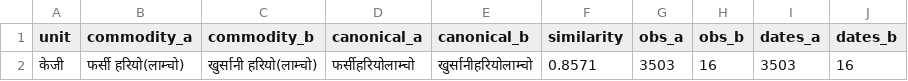
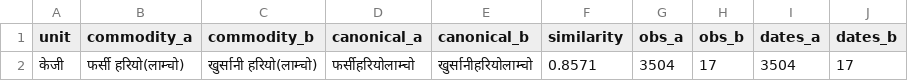
Before and after one commit to GaneshPokharel-tech/kalimati-saathi, a CSV file: data/processed/commodity_normalization_fuzzy_pairs.csv, drawn as a sheet.

```diff
--- a/data/processed/commodity_normalization_fuzzy_pairs.csv
+++ b/data/processed/commodity_normalization_fuzzy_pairs.csv
@@ -1,2 +1,2 @@
 unit,commodity_a,commodity_b,canonical_a,canonical_b,similarity,obs_a,obs_b,dates_a,dates_b
-केजी,फर्सी हरियो(लाम्चो),खुर्सानी हरियो(लाम्चो),फर्सीहरियोलाम्चो,खुर्सानीहरियोलाम्चो,0.8571,3503,16,3503,16
+केजी,फर्सी हरियो(लाम्चो),खुर्सानी हरियो(लाम्चो),फर्सीहरियोलाम्चो,खुर्सानीहरियोलाम्चो,0.8571,3504,17,3504,17
```
Also changed, not shown: data/processed/commodity_name_counts.csv, data/processed/kalimati_anomaly_report.csv, 8 other files.
